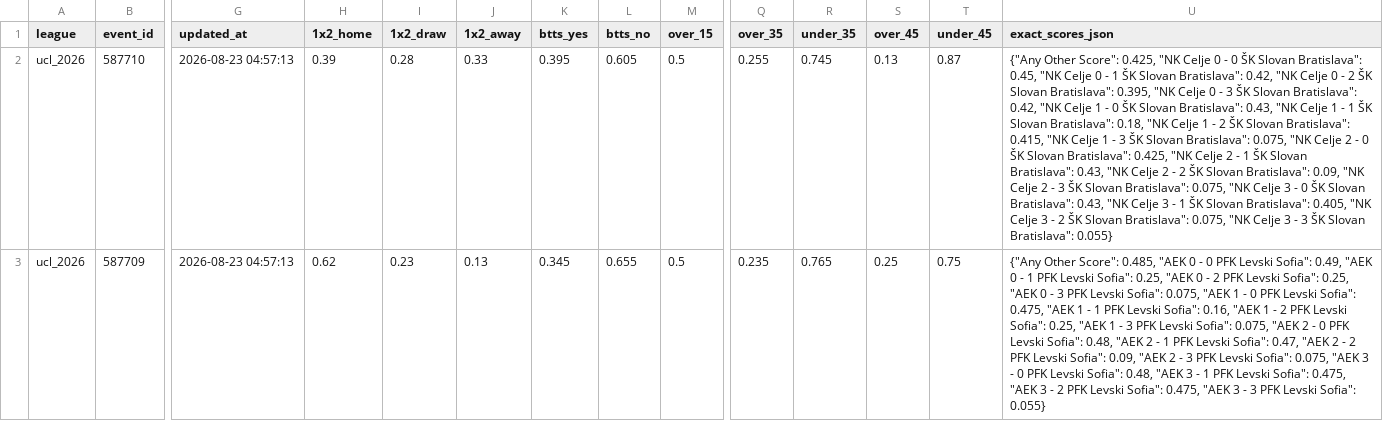
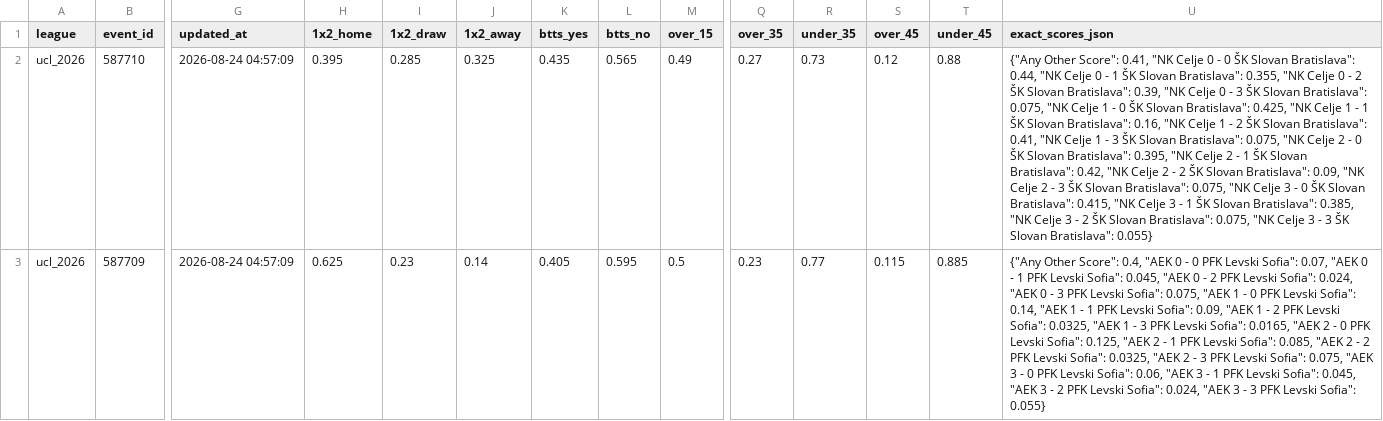
Before and after one commit to aimidas1/Polymarket_data, a CSV file: ucl_2026.csv, drawn as a sheet; only a part is shown, gaps mark what is left out; the diff covers the shown part only; the diff names each change by its address in the sheet, - before the commit and + after, or states it on an @@ line.

```diff
--- a/ucl_2026.csv
+++ b/ucl_2026.csv
-G2:G3 (updated_at): 2026-08-23 04:57:13
+G2:G3 (updated_at): 2026-08-24 04:57:09
-H2 (1x2_home): 0.39
+H2 (1x2_home): 0.395
-I2 (1x2_draw): 0.28
+I2 (1x2_draw): 0.285
-J2 (1x2_away): 0.33
+J2 (1x2_away): 0.325
-K2 (btts_yes): 0.395
+K2 (btts_yes): 0.435
-L2 (btts_no): 0.605
+L2 (btts_no): 0.565
-M2 (over_15): 0.5
+M2 (over_15): 0.49
-Q2 (over_35): 0.255
+Q2 (over_35): 0.27
-R2 (under_35): 0.745
+R2 (under_35): 0.73
-S2 (over_45): 0.13
+S2 (over_45): 0.12
-T2 (under_45): 0.87
+T2 (under_45): 0.88
-U2 (exact_scores_json): …Other Score": 0.425, "NK Celje 0 - 0 ŠK Slovan Bratislava": 0.45, "NK Celje 0 - 1 ŠK Slovan Bratislava": 0.42, "NK Celje 0 - 2 ŠK Slovan Bratislava": 0.395, "NK Celje 0 - 3 ŠK Slovan Bratislava": 0.42, "NK Celje 1 - 0 ŠK Slovan Bratislava": 0.43, "NK Celje 1 - 1 ŠK Slovan Bratislava": 0.18, "NK Celje 1 - 2 ŠK Slovan Bratislava": 0.415, "NK Celje 1 - 3 ŠK Slovan Bratislava": 0.075, "NK Celje 2 - 0 ŠK Slovan Bratislava": 0.425, "NK Celje 2 - 1 ŠK Slovan Bratislava": 0.43, "NK Celje 2 - 2 ŠK Slovan Bratislava": 0.09, "NK Celje 2 - 3 ŠK Slovan Bratislava": 0.075, "NK Celje 3 - 0 ŠK Slovan Bratislava": 0.43, "NK Celje 3 - 1 ŠK Slovan Bratislava": 0.405, "NK Celje…
+U2 (exact_scores_json): …Other Score": 0.41, "NK Celje 0 - 0 ŠK Slovan Bratislava": 0.44, "NK Celje 0 - 1 ŠK Slovan Bratislava": 0.355, "NK Celje 0 - 2 ŠK Slovan Bratislava": 0.39, "NK Celje 0 - 3 ŠK Slovan Bratislava": 0.075, "NK Celje 1 - 0 ŠK Slovan Bratislava": 0.425, "NK Celje 1 - 1 ŠK Slovan Bratislava": 0.16, "NK Celje 1 - 2 ŠK Slovan Bratislava": 0.41, "NK Celje 1 - 3 ŠK Slovan Bratislava": 0.075, "NK Celje 2 - 0 ŠK Slovan Bratislava": 0.395, "NK Celje 2 - 1 ŠK Slovan Bratislava": 0.42, "NK Celje 2 - 2 ŠK Slovan Bratislava": 0.09, "NK Celje 2 - 3 ŠK Slovan Bratislava": 0.075, "NK Celje 3 - 0 ŠK Slovan Bratislava": 0.415, "NK Celje 3 - 1 ŠK Slovan Bratislava": 0.385, "NK Celje…
-H3 (1x2_home): 0.62
+H3 (1x2_home): 0.625
-J3 (1x2_away): 0.13
+J3 (1x2_away): 0.14
-K3 (btts_yes): 0.345
+K3 (btts_yes): 0.405
-L3 (btts_no): 0.655
+L3 (btts_no): 0.595
-Q3 (over_35): 0.235
+Q3 (over_35): 0.23
-R3 (under_35): 0.765
+R3 (under_35): 0.77
-S3 (over_45): 0.25
+S3 (over_45): 0.115
-T3 (under_45): 0.75
+T3 (under_45): 0.885
-U3 (exact_scores_json): …Other Score": 0.485, "AEK 0 - 0 PFK Levski Sofia": 0.49, "AEK 0 - 1 PFK Levski Sofia": 0.25, "AEK 0 - 2 PFK Levski Sofia": 0.25, "AEK 0 - 3 PFK Levski Sofia": 0.075, "AEK 1 - 0 PFK Levski Sofia": 0.475, "AEK 1 - 1 PFK Levski Sofia": 0.16, "AEK 1 - 2 PFK Levski Sofia": 0.25, "AEK 1 - 3 PFK Levski Sofia": 0.075, "AEK 2 - 0 PFK Levski Sofia": 0.48, "AEK 2 - 1 PFK Levski Sofia": 0.47, "AEK 2 - 2 PFK Levski Sofia": 0.09, "AEK 2 - 3 PFK Levski Sofia": 0.075, "AEK 3 - 0 PFK Levski Sofia": 0.48, "AEK 3 - 1 PFK Levski Sofia": 0.475, "AEK 3 - 2 PFK Levski Sofia": 0.475, "AEK 3…
+U3 (exact_scores_json): …Other Score": 0.4, "AEK 0 - 0 PFK Levski Sofia": 0.07, "AEK 0 - 1 PFK Levski Sofia": 0.045, "AEK 0 - 2 PFK Levski Sofia": 0.024, "AEK 0 - 3 PFK Levski Sofia": 0.075, "AEK 1 - 0 PFK Levski Sofia": 0.14, "AEK 1 - 1 PFK Levski Sofia": 0.09, "AEK 1 - 2 PFK Levski Sofia": 0.0325, "AEK 1 - 3 PFK Levski Sofia": 0.0165, "AEK 2 - 0 PFK Levski Sofia": 0.125, "AEK 2 - 1 PFK Levski Sofia": 0.085, "AEK 2 - 2 PFK Levski Sofia": 0.0325, "AEK 2 - 3 PFK Levski Sofia": 0.075, "AEK 3 - 0 PFK Levski Sofia": 0.06, "AEK 3 - 1 PFK Levski Sofia": 0.045, "AEK 3 - 2 PFK Levski Sofia": 0.024, "AEK 3…
```
Also changed, not shown: 44 edited cells elsewhere in this file, brasileirao_serie_a_2026.csv, liga_mx_apertura_2026.csv, 2 other files.
